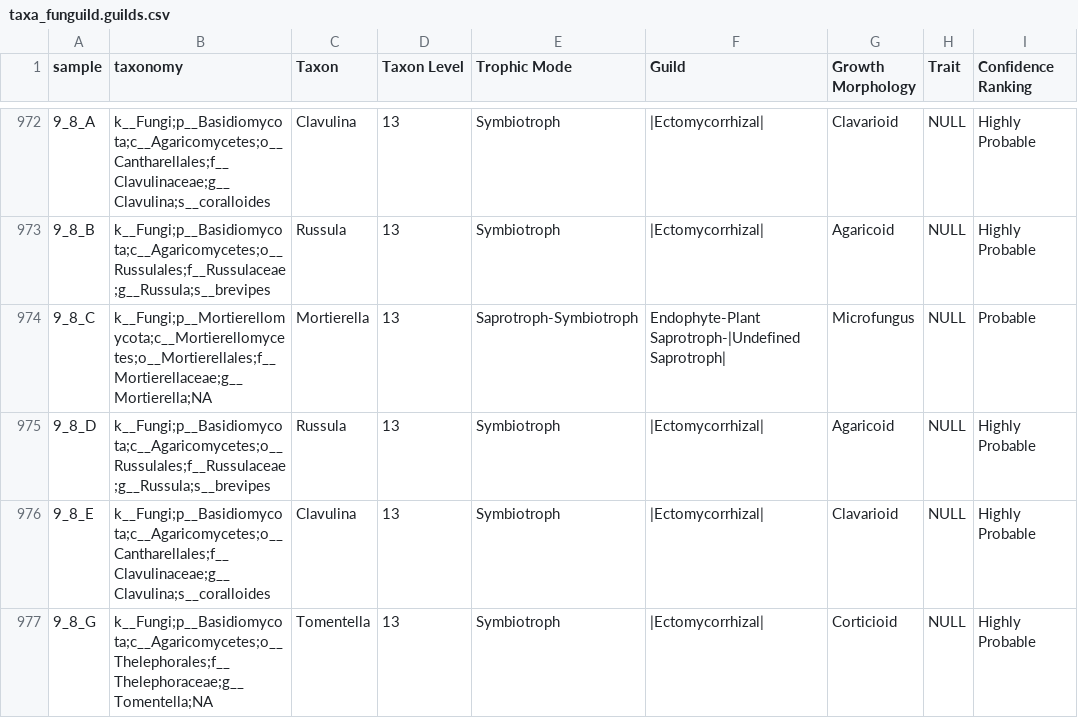
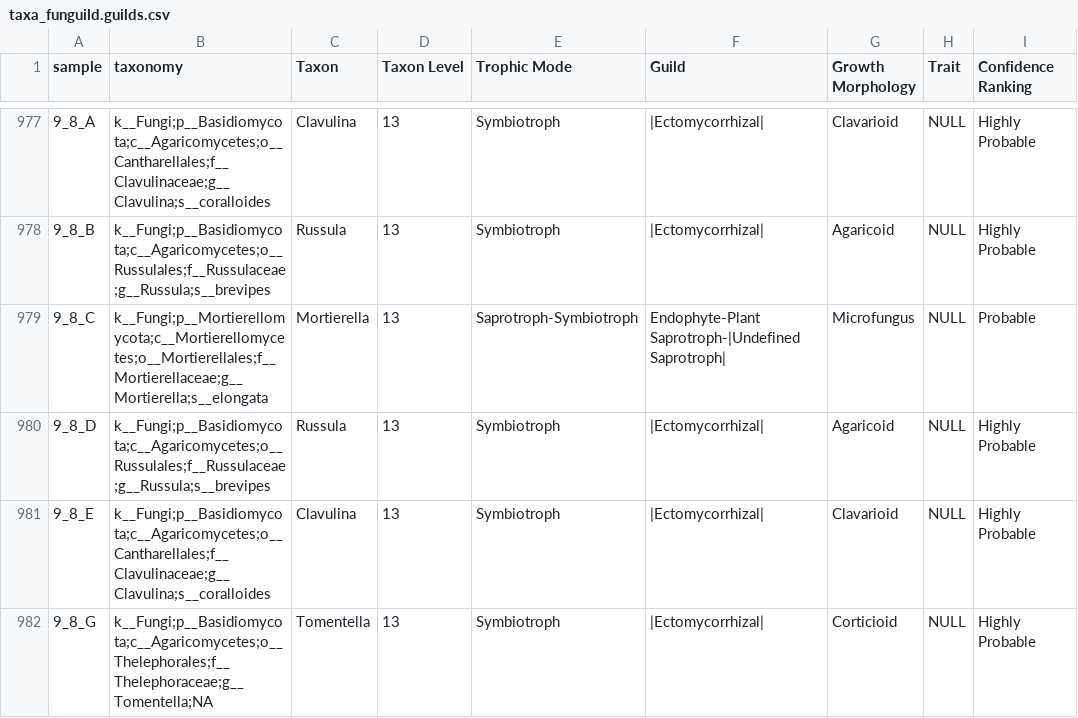
Before and after one commit to gaberunte/mbh, a CSV file: data/sanger_data/oct_2024/taxa_funguild.guilds.csv, drawn as a sheet; only a part is shown, gaps mark what is left out; addresses are those after the commit; the diff covers the shown part only; the diff names each change by its address in the sheet, - before the commit and + after, or states it on an @@ line.

```diff
--- a/data/sanger_data/oct_2024/taxa_funguild.guilds.csv
+++ b/data/sanger_data/oct_2024/taxa_funguild.guilds.csv
-B979 (taxonomy): k__Fungi;p__Mortierellomycota;c__Mortierellomycetes;o__Mortierellales;f__Mortierellaceae;g__Mortierella;NA
+B979 (taxonomy): k__Fungi;p__Mortierellomycota;c__Mortierellomycetes;o__Mortierellales;f__Mortierellaceae;g__Mortierella;s__elongata
```
Also changed, not shown: 5 added rows and 19 edited cells elsewhere in this file, data/sanger_data/oct_2024/taxa_funguild.csv, data/sanger_data/oct_2024/unite_output.csv, 9 other files.
